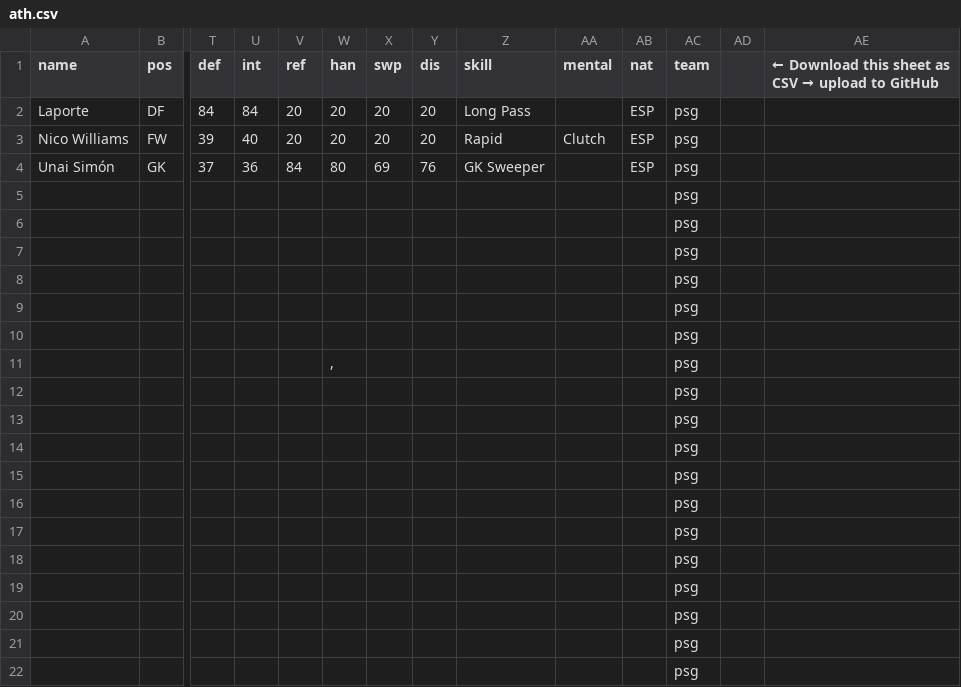
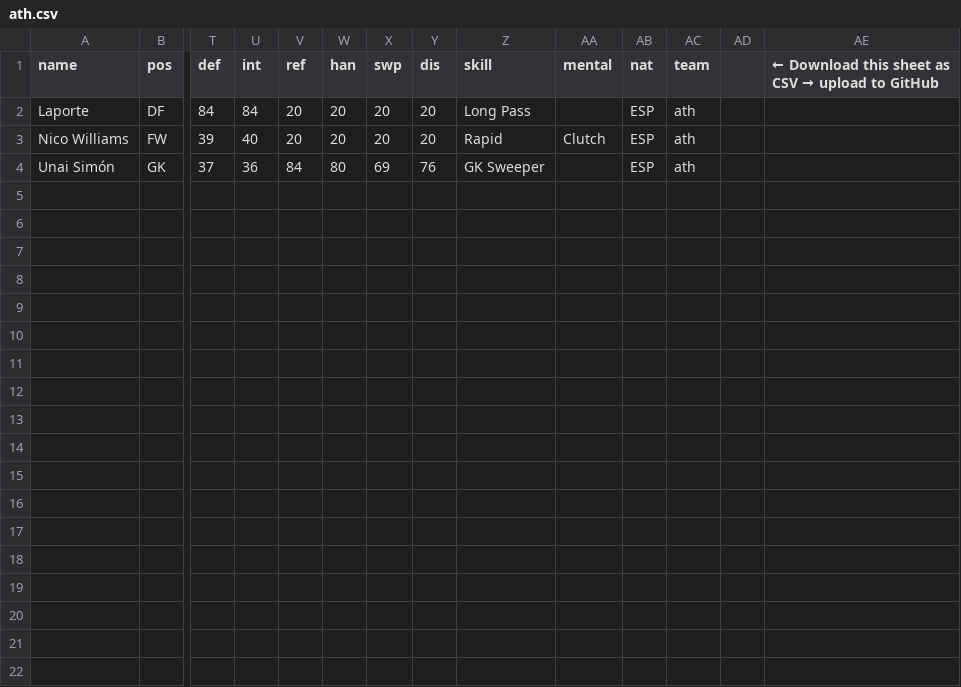
Before and after one commit to bokterd/Fantasy, a CSV file: data/ath.csv, drawn as a sheet; only a part is shown, gaps mark what is left out; rows hold the shown columns only; the diff names each change by its address in the sheet, - before the commit and + after, or states it on an @@ line.

Commit message:
Update ath.csv

```diff
--- a/data/ath.csv
+++ b/data/ath.csv
-AC2:AC4 (team): psg
+AC2:AC4 (team): ath
-row 5:  |  |  |  |  |  |  |  |  |  |  | psg
-row 6:  |  |  |  |  |  |  |  |  |  |  | psg
-row 7:  |  |  |  |  |  |  |  |  |  |  | psg
-row 8:  |  |  |  |  |  |  |  |  |  |  | psg
-row 9:  |  |  |  |  |  |  |  |  |  |  | psg
-row 10:  |  |  |  |  |  |  |  |  |  |  | psg
-row 11:  |  |  |  |  | , |  |  |  |  |  | psg
-row 12:  |  |  |  |  |  |  |  |  |  |  | psg
-row 13:  |  |  |  |  |  |  |  |  |  |  | psg
-row 14:  |  |  |  |  |  |  |  |  |  |  | psg
-row 15:  |  |  |  |  |  |  |  |  |  |  | psg
-row 16:  |  |  |  |  |  |  |  |  |  |  | psg
-row 17:  |  |  |  |  |  |  |  |  |  |  | psg
-row 18:  |  |  |  |  |  |  |  |  |  |  | psg
-row 19:  |  |  |  |  |  |  |  |  |  |  | psg
-row 20:  |  |  |  |  |  |  |  |  |  |  | psg
-row 21:  |  |  |  |  |  |  |  |  |  |  | psg
-row 22:  |  |  |  |  |  |  |  |  |  |  | psg
```
